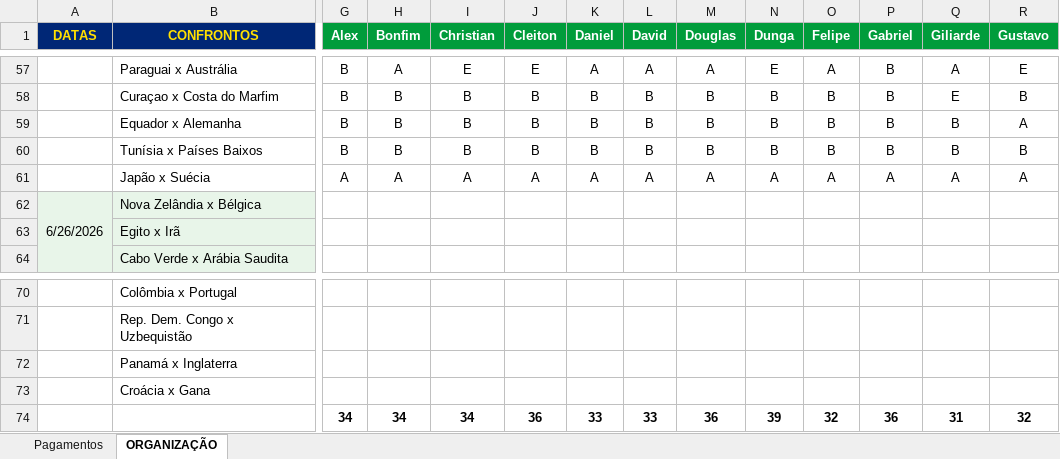
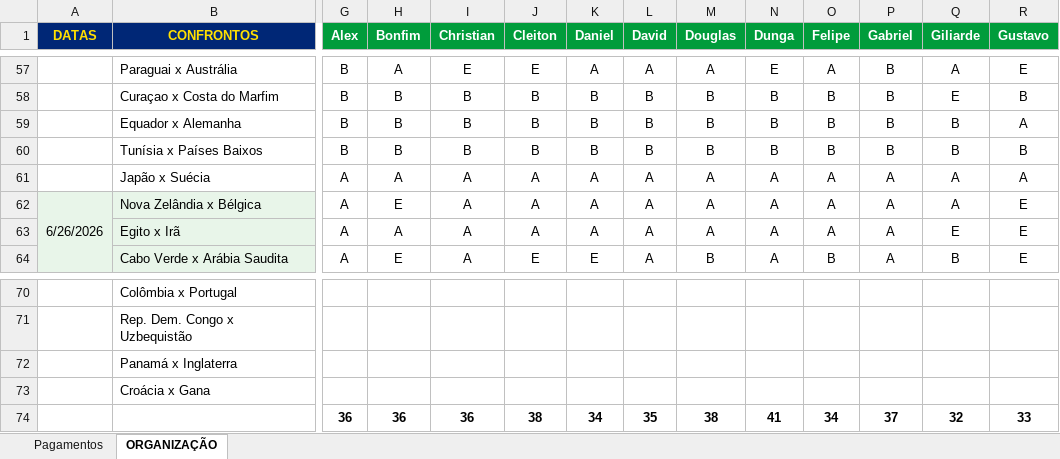
Before and after one commit to ChristianBranco/BolaoCopa, an Excel workbook: BOLAO.xlsx, sheet ORGANIZAÇÃO, drawn as a sheet; only a part is shown, gaps mark what is left out; values as stored, in another font and other column widths than the file's, no borders; conditional formats not drawn; removed rows and columns are numbered as before the commit, all else as after; rows hold the shown columns only; the diff covers the shown part only; the diff names each change by its address in the sheet, - before the commit and + after, or states it on an @@ line.

Commit message:
Add files via upload

```diff
--- a/BOLAO.xlsx (sheet ORGANIZAÇÃO)
+++ b/BOLAO.xlsx (sheet ORGANIZAÇÃO)
-G62:G64 (Alex): (empty)
+G62:G64 (Alex): A
-H62 (Bonfim): (empty)
+H62 (Bonfim): E
-I62:I64 (Christian): (empty)
+I62:I64 (Christian): A
-J62:J63 (Cleiton): (empty)
+J62:J63 (Cleiton): A
-K62:K63 (Daniel): (empty)
+K62:K63 (Daniel): A
-L62:L64 (David): (empty)
+L62:L64 (David): A
-M62:M63 (Douglas): (empty)
+M62:M63 (Douglas): A
-N62:N64 (Dunga): (empty)
+N62:N64 (Dunga): A
-O62:O63 (Felipe): (empty)
+O62:O63 (Felipe): A
-P62:P64 (Gabriel): (empty)
+P62:P64 (Gabriel): A
-Q62 (Giliarde): (empty)
+Q62 (Giliarde): A
-R62:R64 (Gustavo): (empty)
+R62:R64 (Gustavo): E
-H63 (Bonfim): (empty)
+H63 (Bonfim): A
-Q63 (Giliarde): (empty)
+Q63 (Giliarde): E
-H64 (Bonfim): (empty)
+H64 (Bonfim): E
-J64 (Cleiton): (empty)
+J64 (Cleiton): E
-K64 (Daniel): (empty)
+K64 (Daniel): E
-M64 (Douglas): (empty)
+M64 (Douglas): B
-O64 (Felipe): (empty)
+O64 (Felipe): B
-Q64 (Giliarde): (empty)
+Q64 (Giliarde): B
-row 74:  |  | 34 | 34 | 34 | 36 | 33 | 33 | 36 | 39 | 32 | 36 | 31 | 32
+row 74:  |  | 36 | 36 | 36 | 38 | 34 | 35 | 38 | 41 | 34 | 37 | 32 | 33
```
Also changed, not shown: 92 edited cells elsewhere in this sheet.
